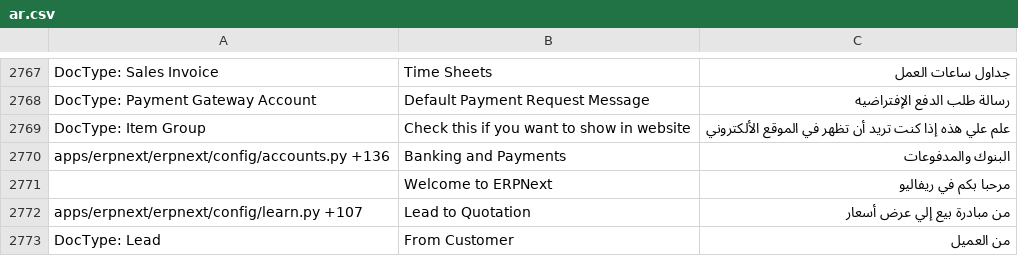
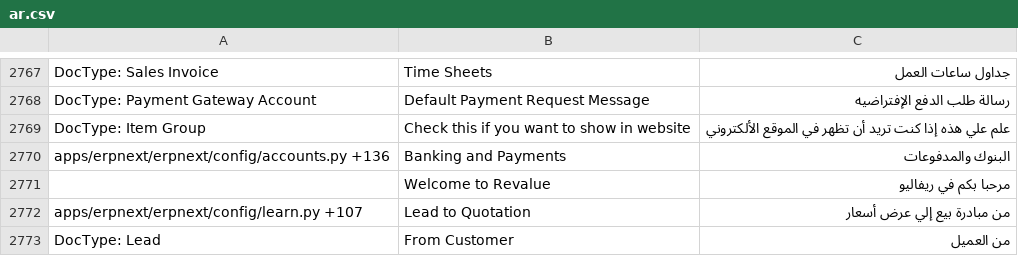
Before and after one commit to elba7r/system, a CSV file: erpnext/translations/ar.csv, drawn as a sheet; only a part is shown, gaps mark what is left out.

Commit message:
welcome-fix

```diff
--- a/erpnext/translations/ar.csv
+++ b/erpnext/translations/ar.csv
@@ -2879,3 +2879,3 @@ DocType: Item Group,Check this if you want to show in website,علم علي هذ
 apps/erpnext/erpnext/config/accounts.py +136,Banking and Payments,البنوك والمدفوعات
-,Welcome to ERPNext,مرحبا بكم في ريفاليو
+,Welcome to Revalue,مرحبا بكم في ريفاليو
 apps/erpnext/erpnext/config/learn.py +107,Lead to Quotation,من مبادرة بيع إلي عرض أسعار
```
Also changed, not shown: 2 other files.
